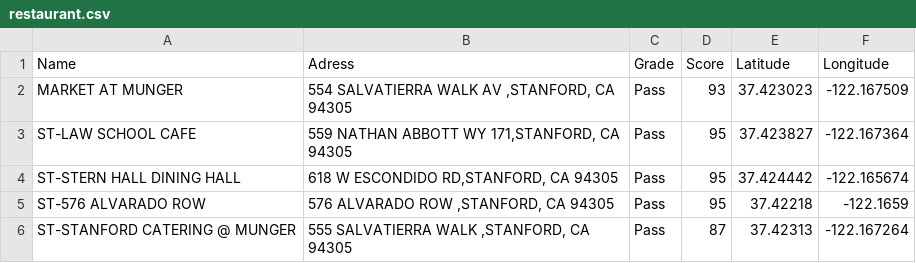
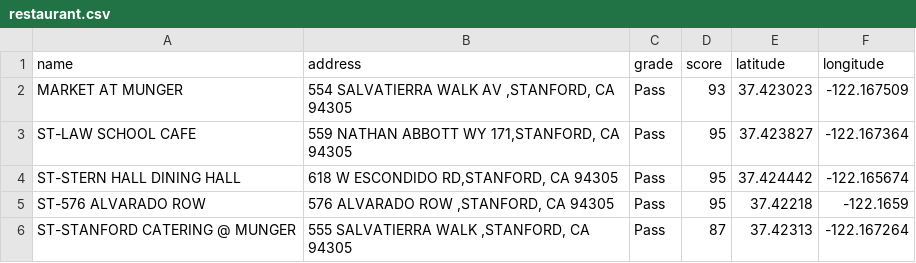
Before and after one commit to TylerYep/stanford-cs448b, a CSV file: proj3/restaurant.csv, drawn as a sheet; only a part is shown.

Commit message:
proj3 started

```diff
--- a/proj3/restaurant.csv
+++ b/proj3/restaurant.csv
@@ -1,2 +1,2 @@
-Name,Adress,Grade,Score,Latitude,Longitude
+name,address,grade,score,latitude,longitude
 MARKET AT MUNGER,"554 SALVATIERRA WALK AV ,STANFORD, CA 94305",Pass,93,37.423023,-122.167509
```
Also changed, not shown: 4 other files.
